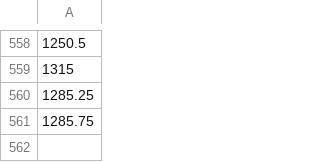
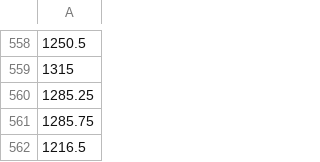
Before and after one commit to m-bouville/investing-by-numbers, a CSV file: data/gold.csv, drawn as a sheet; only a part is shown, gaps mark what is left out; the diff names each change by its address in the sheet, - before the commit and + after, or states it on an @@ line.

Commit message:
updated gold and UK property data (1st Oct. 2014)

```diff
--- a/data/gold.csv
+++ b/data/gold.csv
+row 562: 1216.5
```
Also changed, not shown: 2 other files.
